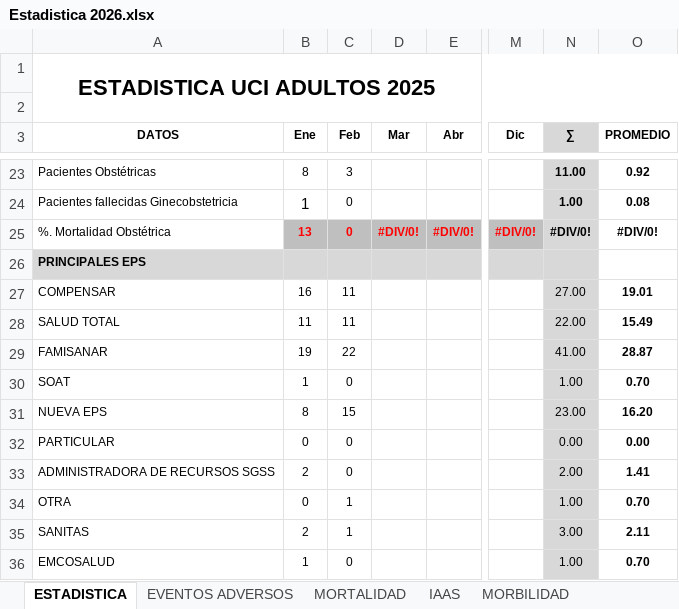
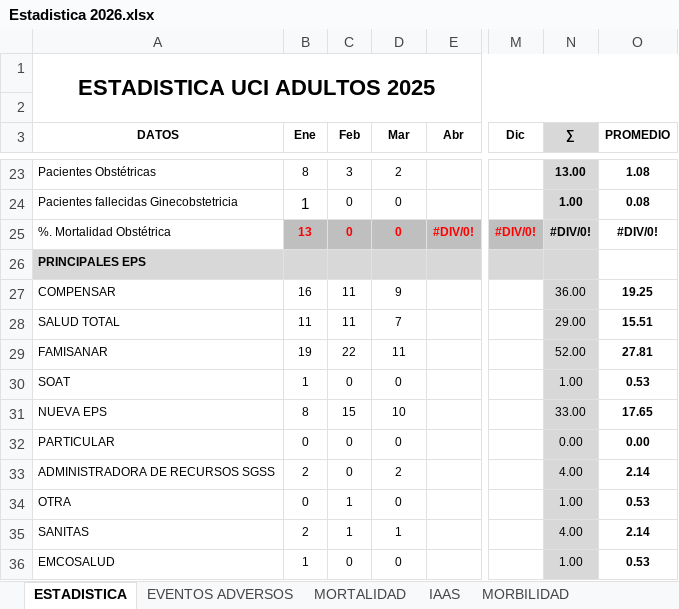
Before and after one commit to acamilox/Mis-Proyectos-Python, an Excel workbook: data/Estadistica 2026.xlsx, sheet ESTADISTICA, drawn as a sheet; only a part is shown, gaps mark what is left out; values as stored, in another font and other column widths than the file's, no borders; 1 other sheet too large or unreadable and not compared; the diff covers the shown part only; the diff names each change by its address in the sheet, - before the commit and + after, or states it on an @@ line.

```diff
--- a/data/Estadistica 2026.xlsx (sheet ESTADISTICA)
+++ b/data/Estadistica 2026.xlsx (sheet ESTADISTICA)
-D23 (Mar): (empty)
+D23 (Mar): 2
-N23 (∑): 11.00
+N23 (∑): 13.00
-O23 (PROMEDIO): 0.92
+O23 (PROMEDIO): 1.08
-D24 (Mar): (empty)
+D24 (Mar): 0
-D25 (Mar): #DIV/0!
+D25 (Mar): 0
-D27 (Mar): (empty)
+D27 (Mar): 9
-N27 (∑): 27.00
+N27 (∑): 36.00
-O27 (PROMEDIO): 19.01
+O27 (PROMEDIO): 19.25
-D28 (Mar): (empty)
+D28 (Mar): 7
-N28 (∑): 22.00
+N28 (∑): 29.00
-O28 (PROMEDIO): 15.49
+O28 (PROMEDIO): 15.51
-D29 (Mar): (empty)
+D29 (Mar): 11
-N29 (∑): 41.00
+N29 (∑): 52.00
-O29 (PROMEDIO): 28.87
+O29 (PROMEDIO): 27.81
-D30 (Mar): (empty)
+D30 (Mar): 0
-O30 (PROMEDIO): 0.70
+O30 (PROMEDIO): 0.53
-D31 (Mar): (empty)
+D31 (Mar): 10
-N31 (∑): 23.00
+N31 (∑): 33.00
-O31 (PROMEDIO): 16.20
+O31 (PROMEDIO): 17.65
-D32 (Mar): (empty)
+D32 (Mar): 0
-D33 (Mar): (empty)
+D33 (Mar): 2
-N33 (∑): 2.00
+N33 (∑): 4.00
-O33 (PROMEDIO): 1.41
+O33 (PROMEDIO): 2.14
-D34 (Mar): (empty)
+D34 (Mar): 0
-O34 (PROMEDIO): 0.70
+O34 (PROMEDIO): 0.53
-D35 (Mar): (empty)
+D35 (Mar): 1
-N35 (∑): 3.00
+N35 (∑): 4.00
-O35 (PROMEDIO): 2.11
+O35 (PROMEDIO): 2.14
-D36 (Mar): (empty)
+D36 (Mar): 0
-O36 (PROMEDIO): 0.70
+O36 (PROMEDIO): 0.53
```
Also changed, not shown: 121 edited cells and cell formats elsewhere in this sheet, sheet EVENTOS ADVERSOS, sheet MORBILIDAD.
